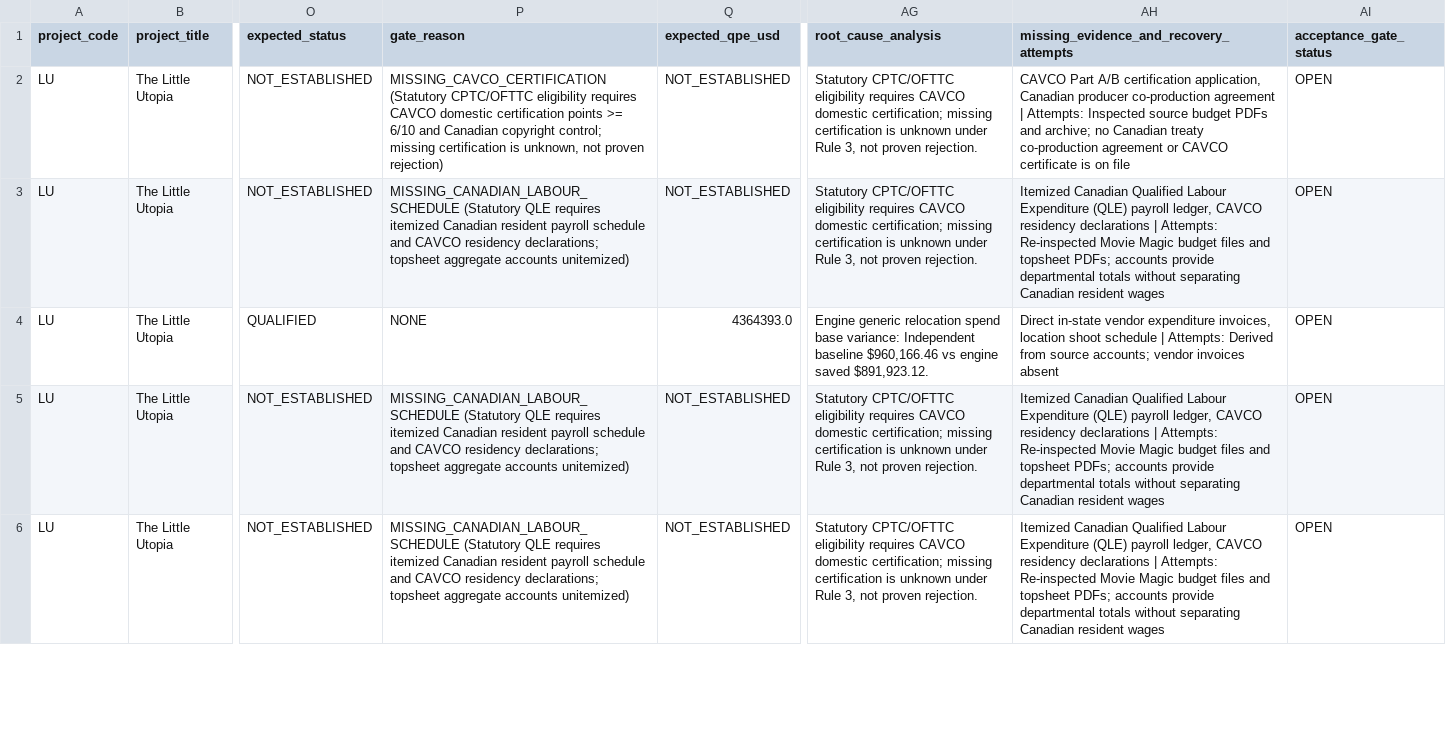
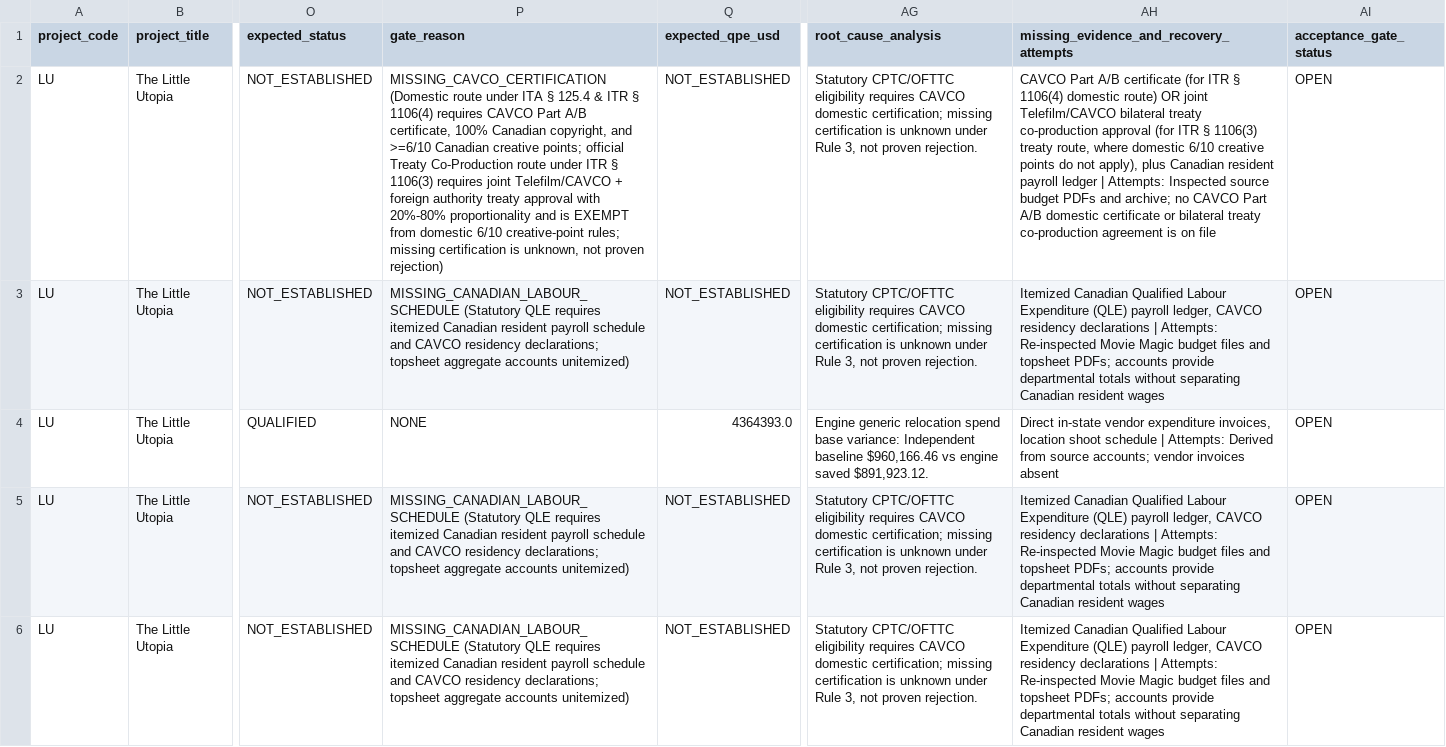
Before and after one commit to surajgohill-oss/Frametax, a CSV file: frametax2/docs/validation/exhaustive_optimizer_audit/NORTH_AMERICAN_FOUR_PROJECT_COMPREHENSIVE_MATRIX.csv, drawn as a sheet; only a part is shown, gaps mark what is left out; the diff covers the shown part only; the diff names each change by its address in the sheet, - before the commit and + after, or states it on an @@ line.

```diff
--- a/frametax2/docs/validation/exhaustive_optimizer_audit/NORTH_AMERICAN_FOUR_PROJECT_COMPREHENSIVE_MATRIX.csv
+++ b/frametax2/docs/validation/exhaustive_optimizer_audit/NORTH_AMERICAN_FOUR_PROJECT_COMPREHENSIVE_MATRIX.csv
-P2 (gate_reason): MISSING_CAVCO_CERTIFICATION (Statutory CPTC/OFTTC eligibility requires CAVCO domestic certification points >= 6/10 and Canadian copyright control; missing certification…
+P2 (gate_reason): MISSING_CAVCO_CERTIFICATION (Domestic route under ITA § 125.4 & ITR § 1106(4) requires CAVCO Part A/B certificate, 100% Canadian copyright, and >=6/10 Canadian creative points; official Treaty Co-Production route under ITR § 1106(3) requires joint Telefilm/CAVCO + foreign authority treaty approval with 20%-80% proportionality and is EXEMPT from domestic 6/10 creative-point rules; missing certification…
-AH2: …Part A/B certification application, Canadian producer co-production agreement | Attempts: Inspected source budget PDFs and archive; no Canadian treaty co-production agreement or CAVCO certificate is on…
+AH2: …Part A/B certificate (for ITR § 1106(4) domestic route) OR joint Telefilm/CAVCO bilateral treaty co-production approval (for ITR § 1106(3) treaty route, where domestic 6/10 creative points do not apply), plus Canadian resident payroll ledger | Attempts: Inspected source budget PDFs and archive; no CAVCO Part A/B domestic certificate or bilateral treaty co-production agreement is on…
```
Also changed, not shown: 14 edited cells elsewhere in this file, 8 other files.
